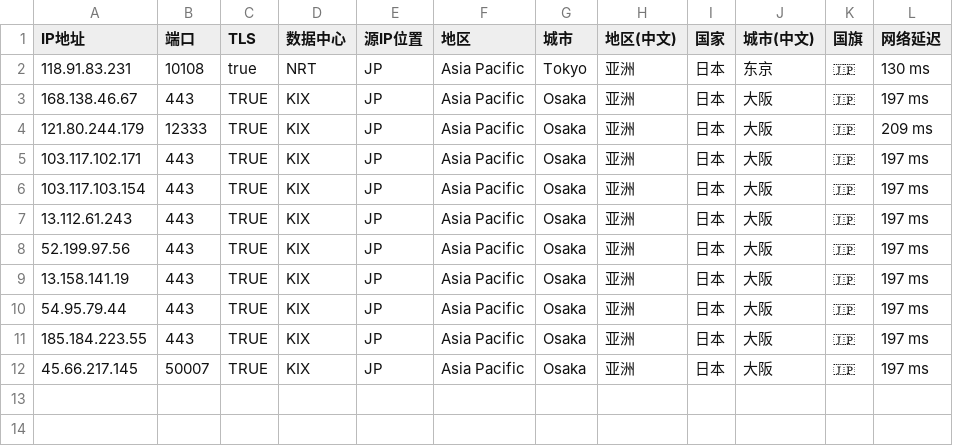
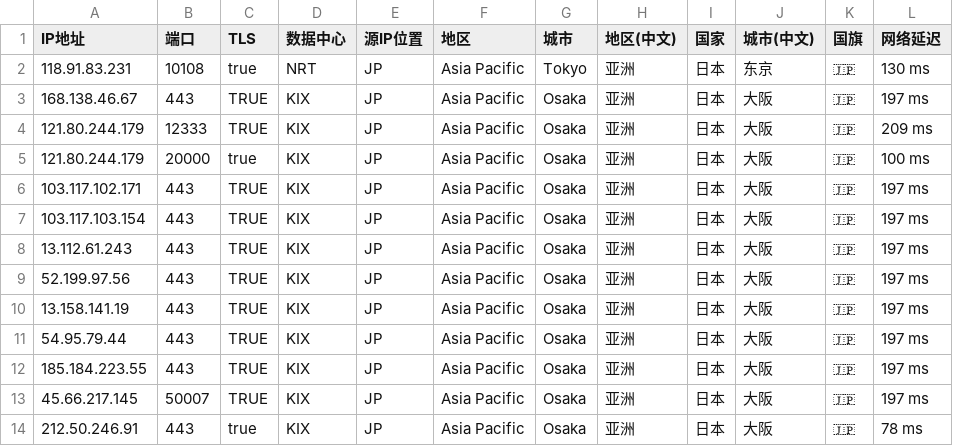
Before and after one commit to MR-DAzhi/WorkerVless2sub, a CSV file: IataJP.csv, drawn as a sheet; the diff names each change by its address in the sheet, - before the commit and + after, or states it on an @@ line.

Commit message:
Update IataJP.csv

```diff
--- a/IataJP.csv
+++ b/IataJP.csv
+row 5: 121.80.244.179 | 20000 | true | KIX | JP | Asia Pacific | Osaka | 亚洲 | 日本 | 大阪 | 🇯🇵 | 100 ms
+row 14: 212.50.246.91 | 443 | true | KIX | JP | Asia Pacific | Osaka | 亚洲 | 日本 | 大阪 | 🇯🇵 | 78 ms
```
